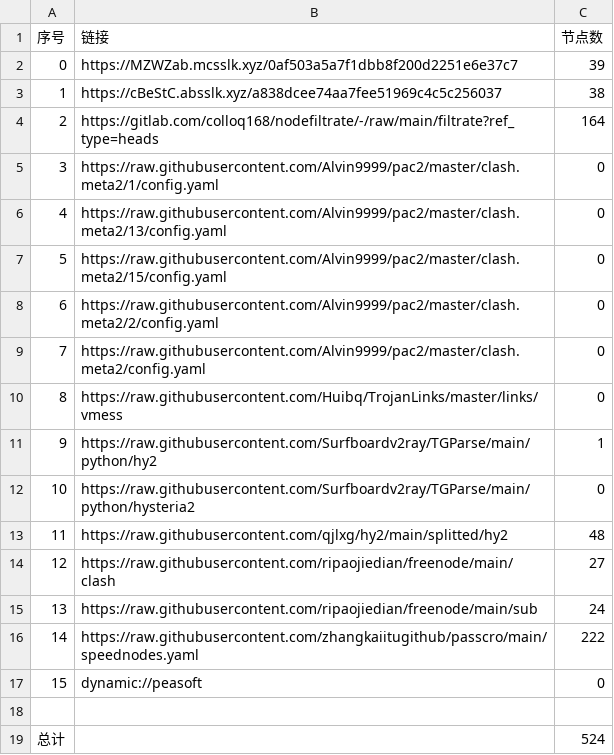
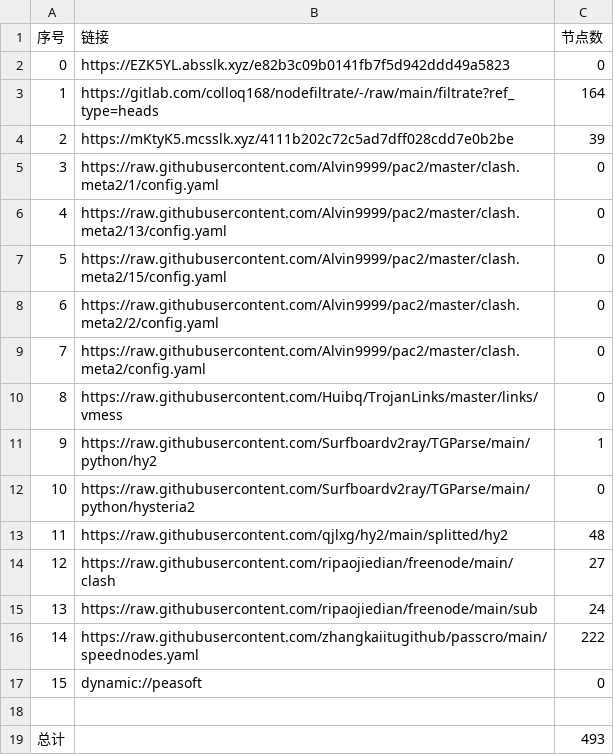
Before and after one commit to haygcao/NoMoreWalls, a CSV file: list_result.csv, drawn as a sheet.

```diff
--- a/list_result.csv
+++ b/list_result.csv
@@ -1,5 +1,5 @@
 序号,链接,节点数
-0,https://MZWZab.mcsslk.xyz/0af503a5a7f1dbb8f200d2251e6e37c7,39
-1,https://cBeStC.absslk.xyz/a838dcee74aa7fee51969c4c5c256037,38
-2,https://gitlab.com/colloq168/nodefiltrate/-/raw/main/filtrate?ref_type=heads,164
+0,https://EZK5YL.absslk.xyz/e82b3c09b0141fb7f5d942ddd49a5823,0
+1,https://gitlab.com/colloq168/nodefiltrate/-/raw/main/filtrate?ref_type=heads,164
+2,https://mKtyK5.mcsslk.xyz/4111b202c72c5ad7dff028cdd7e0b2be,39
 3,https://raw.githubusercontent.com/Alvin9999/pac2/master/clash.meta2/1/config.yaml,0
@@ -18,2 +18,2 @@
 
-总计,,524
+总计,,493
```
Also changed, not shown: 28 other files.
